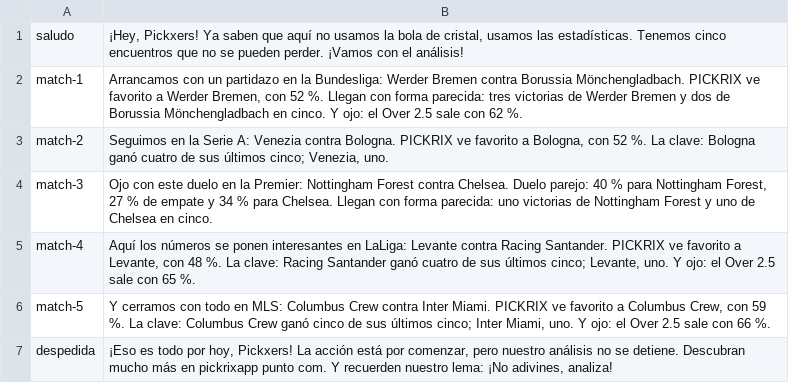
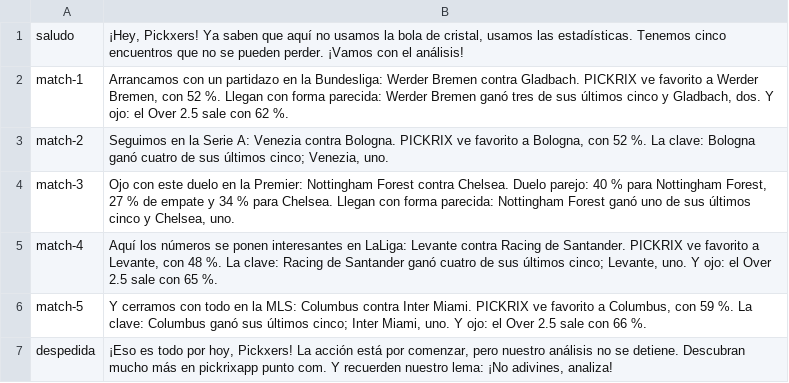
Before and after one commit to PICKRIX/pickrix-studio, a TSV file: muestras/2026-11-27/voz/textos.tsv, drawn as a sheet.

```diff
--- a/muestras/2026-11-27/voz/textos.tsv
+++ b/muestras/2026-11-27/voz/textos.tsv
@@ -1,7 +1,7 @@
 saludo	¡Hey, Pickxers! Ya saben que aquí no usamos la bola de cristal, usamos las estadísticas. Tenemos cinco encuentros que no se pueden perder. ¡Vamos con el análisis!
-match-1	Arrancamos con un partidazo en la Bundesliga: Werder Bremen contra Borussia Mönchengladbach. PICKRIX ve favorito a Werder Bremen, con 52 %. Llegan con forma parecida: tres victorias de Werder Bremen y dos de Borussia Mönchengladbach en cinco. Y ojo: el Over 2.5 sale con 62 %.
+match-1	Arrancamos con un partidazo en la Bundesliga: Werder Bremen contra Gladbach. PICKRIX ve favorito a Werder Bremen, con 52 %. Llegan con forma parecida: Werder Bremen ganó tres de sus últimos cinco y Gladbach, dos. Y ojo: el Over 2.5 sale con 62 %.
 match-2	Seguimos en la Serie A: Venezia contra Bologna. PICKRIX ve favorito a Bologna, con 52 %. La clave: Bologna ganó cuatro de sus últimos cinco; Venezia, uno.
-match-3	Ojo con este duelo en la Premier: Nottingham Forest contra Chelsea. Duelo parejo: 40 % para Nottingham Forest, 27 % de empate y 34 % para Chelsea. Llegan con forma parecida: uno victorias de Nottingham Forest y uno de Chelsea en cinco.
-match-4	Aquí los números se ponen interesantes en LaLiga: Levante contra Racing Santander. PICKRIX ve favorito a Levante, con 48 %. La clave: Racing Santander ganó cuatro de sus últimos cinco; Levante, uno. Y ojo: el Over 2.5 sale con 65 %.
-match-5	Y cerramos con todo en MLS: Columbus Crew contra Inter Miami. PICKRIX ve favorito a Columbus Crew, con 59 %. La clave: Columbus Crew ganó cinco de sus últimos cinco; Inter Miami, uno. Y ojo: el Over 2.5 sale con 66 %.
+match-3	Ojo con este duelo en la Premier: Nottingham Forest contra Chelsea. Duelo parejo: 40 % para Nottingham Forest, 27 % de empate y 34 % para Chelsea. Llegan con forma parecida: Nottingham Forest ganó uno de sus últimos cinco y Chelsea, uno.
+match-4	Aquí los números se ponen interesantes en LaLiga: Levante contra Racing de Santander. PICKRIX ve favorito a Levante, con 48 %. La clave: Racing de Santander ganó cuatro de sus últimos cinco; Levante, uno. Y ojo: el Over 2.5 sale con 65 %.
+match-5	Y cerramos con todo en la MLS: Columbus contra Inter Miami. PICKRIX ve favorito a Columbus, con 59 %. La clave: Columbus ganó sus últimos cinco; Inter Miami, uno. Y ojo: el Over 2.5 sale con 66 %.
 despedida	¡Eso es todo por hoy, Pickxers! La acción está por comenzar, pero nuestro análisis no se detiene. Descubran mucho más en pickrixapp punto com. Y recuerden nuestro lema: ¡No adivines, analiza!
```
Also changed, not shown: 11 other files.
